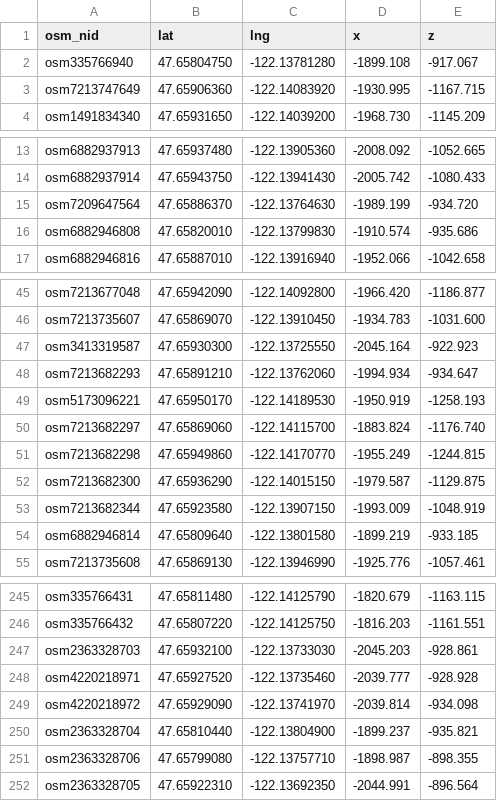
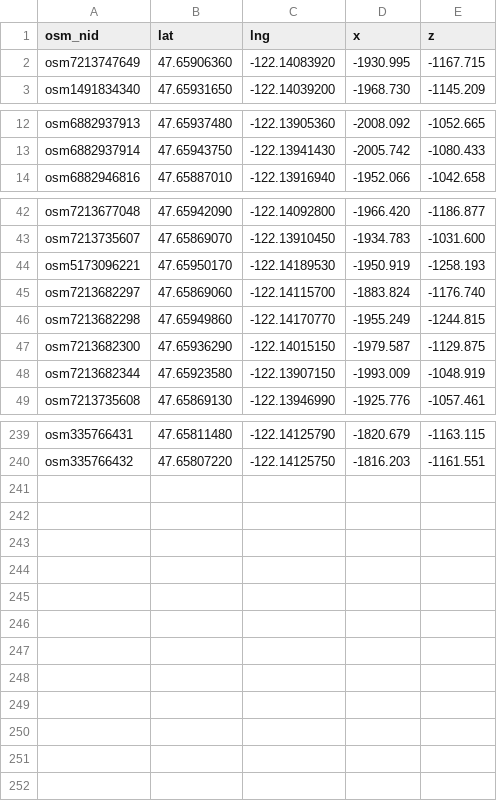
Before and after one commit to MikeWise2718/CampSim, a CSV file: Assets/Resources/osmcsv/msftredwest_nodes.csv, drawn as a sheet; only a part is shown, gaps mark what is left out.

```diff
--- a/Assets/Resources/osmcsv/msftredwest_nodes.csv
+++ b/Assets/Resources/osmcsv/msftredwest_nodes.csv
@@ -1,3 +1,2 @@
 osm_nid,lat,lng,x,z
-osm335766940,47.65804750,-122.13781280,-1899.108,-917.067
 osm7213747649,47.65906360,-122.14083920,-1930.995,-1167.715
@@ -14,4 +13,2 @@ osm6882937913,47.65937480,-122.13905360,-2008.092,-1052.665
 osm6882937914,47.65943750,-122.13941430,-2005.742,-1080.433
-osm7209647564,47.65886370,-122.13764630,-1989.199,-934.720
-osm6882946808,47.65820010,-122.13799830,-1910.574,-935.686
 osm6882946816,47.65887010,-122.13916940,-1952.066,-1042.658
@@ -46,4 +43,2 @@ osm7213677048,47.65942090,-122.14092800,-1966.420,-1186.877
 osm7213735607,47.65869070,-122.13910450,-1934.783,-1031.600
-osm3413319587,47.65930300,-122.13725550,-2045.164,-922.923
-osm7213682293,47.65891210,-122.13762060,-1994.934,-934.647
 osm5173096221,47.65950170,-122.14189530,-1950.919,-1258.193
@@ -53,3 +48,2 @@ osm7213682300,47.65936290,-122.14015150,-1979.587,-1129.875
 osm7213682344,47.65923580,-122.13907150,-1993.009,-1048.919
-osm6882946814,47.65809640,-122.13801580,-1899.219,-933.185
 osm7213735608,47.65869130,-122.13946990,-1925.776,-1057.461
@@ -246,7 +240 @@ osm335766431,47.65811480,-122.14125790,-1820.679,-1163.115
 osm335766432,47.65807220,-122.14125750,-1816.203,-1161.551
-osm2363328703,47.65932100,-122.13733030,-2045.203,-928.861
-osm4220218971,47.65927520,-122.13735460,-2039.777,-928.928
-osm4220218972,47.65929090,-122.13741970,-2039.814,-934.098
-osm2363328704,47.65810440,-122.13804900,-1899.237,-935.821
-osm2363328706,47.65799080,-122.13757710,-1898.987,-898.355
-osm2363328705,47.65922310,-122.13692350,-2044.991,-896.564
```
Also changed, not shown: Assets/Resources/osmcsv/MsftB19area_links.csv, Assets/Resources/osmcsv/MsftB19area_nodes.csv, 11 other files.
